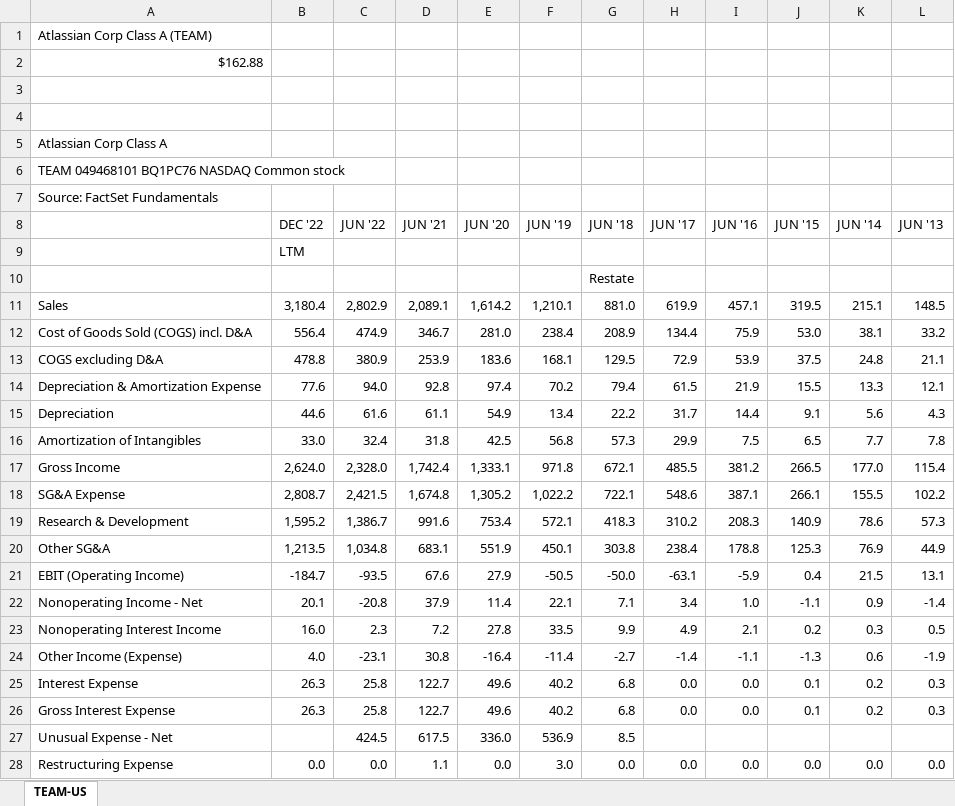
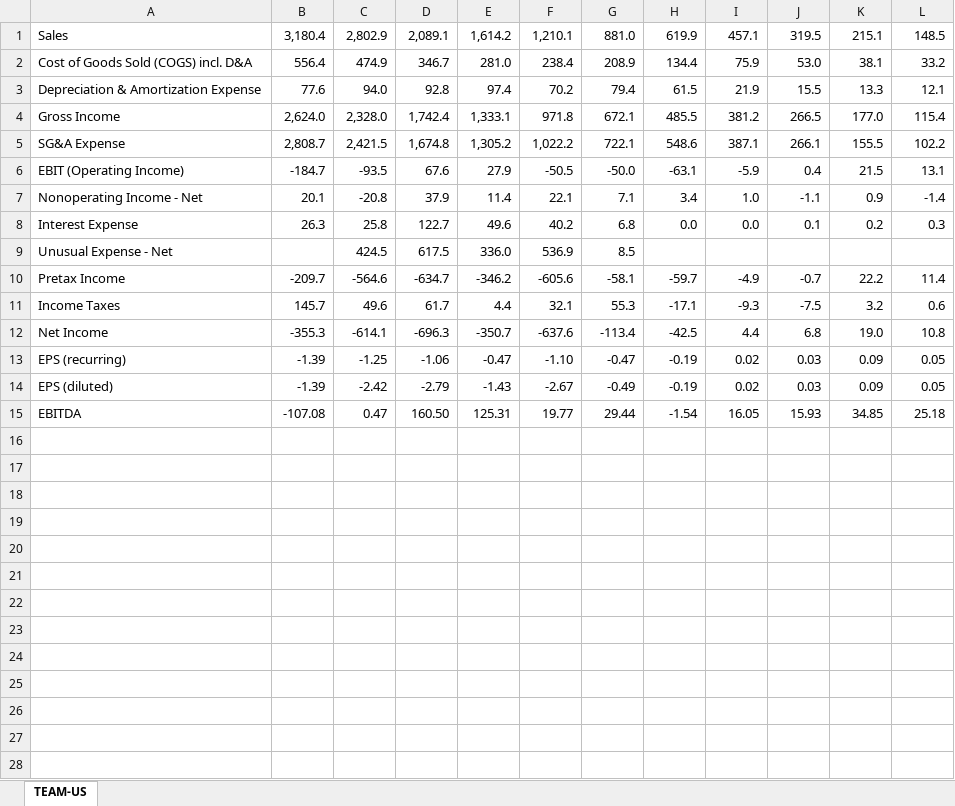
Before and after one commit to holden-cormier/ml_final, an Excel workbook: data/Atlassain.xlsx, sheet TEAM-US, drawn as a sheet; only a part is shown; the shorter side is filled out with more unchanged rows; values as stored, in another font and other column widths than the file's, no cell formats; the diff covers the shown part only; the diff names each change by its address in the sheet, - before the commit and + after, or states it on an @@ line.

Commit message:
adding cleaned data

```diff
--- a/data/Atlassain.xlsx (sheet TEAM-US)
+++ b/data/Atlassain.xlsx (sheet TEAM-US)
-row 1: Atlassian Corp Class A (TEAM)
-row 2: $162.88
-row 3: (empty)
-row 4: (empty)
-row 5: Atlassian Corp Class A
-row 6: TEAM 049468101 BQ1PC76 NASDAQ Common stock
-row 7: Source: FactSet Fundamentals
-row 8:  | DEC '22 | JUN '22 | JUN '21 | JUN '20 | JUN '19 | JUN '18 | JUN '17 | JUN '16 | JUN '15 | JUN '14 | JUN '13
-row 9:  | LTM
-row 10:  |  |  |  |  |  | Restate
-row 13: COGS excluding D&A | 478.8 | 380.9 | 253.9 | 183.6 | 168.1 | 129.5 | 72.9 | 53.9 | 37.5 | 24.8 | 21.1
-row 15: Depreciation | 44.6 | 61.6 | 61.1 | 54.9 | 13.4 | 22.2 | 31.7 | 14.4 | 9.1 | 5.6 | 4.3
-row 16: Amortization of Intangibles | 33.0 | 32.4 | 31.8 | 42.5 | 56.8 | 57.3 | 29.9 | 7.5 | 6.5 | 7.7 | 7.8
-row 19: Research & Development | 1,595.2 | 1,386.7 | 991.6 | 753.4 | 572.1 | 418.3 | 310.2 | 208.3 | 140.9 | 78.6 | 57.3
-row 20: Other SG&A | 1,213.5 | 1,034.8 | 683.1 | 551.9 | 450.1 | 303.8 | 238.4 | 178.8 | 125.3 | 76.9 | 44.9
-row 23: Nonoperating Interest Income | 16.0 | 2.3 | 7.2 | 27.8 | 33.5 | 9.9 | 4.9 | 2.1 | 0.2 | 0.3 | 0.5
-row 24: Other Income (Expense) | 4.0 | -23.1 | 30.8 | -16.4 | -11.4 | -2.7 | -1.4 | -1.1 | -1.3 | 0.6 | -1.9
-row 26: Gross Interest Expense | 26.3 | 25.8 | 122.7 | 49.6 | 40.2 | 6.8 | 0.0 | 0.0 | 0.1 | 0.2 | 0.3
-row 28: Restructuring Expense | 0.0 | 0.0 | 1.1 | 0.0 | 3.0 | 0.0 | 0.0 | 0.0 | 0.0 | 0.0 | 0.0
```
Also changed, not shown: 17 removed rows elsewhere in this sheet, cell formats, 2 other files.
